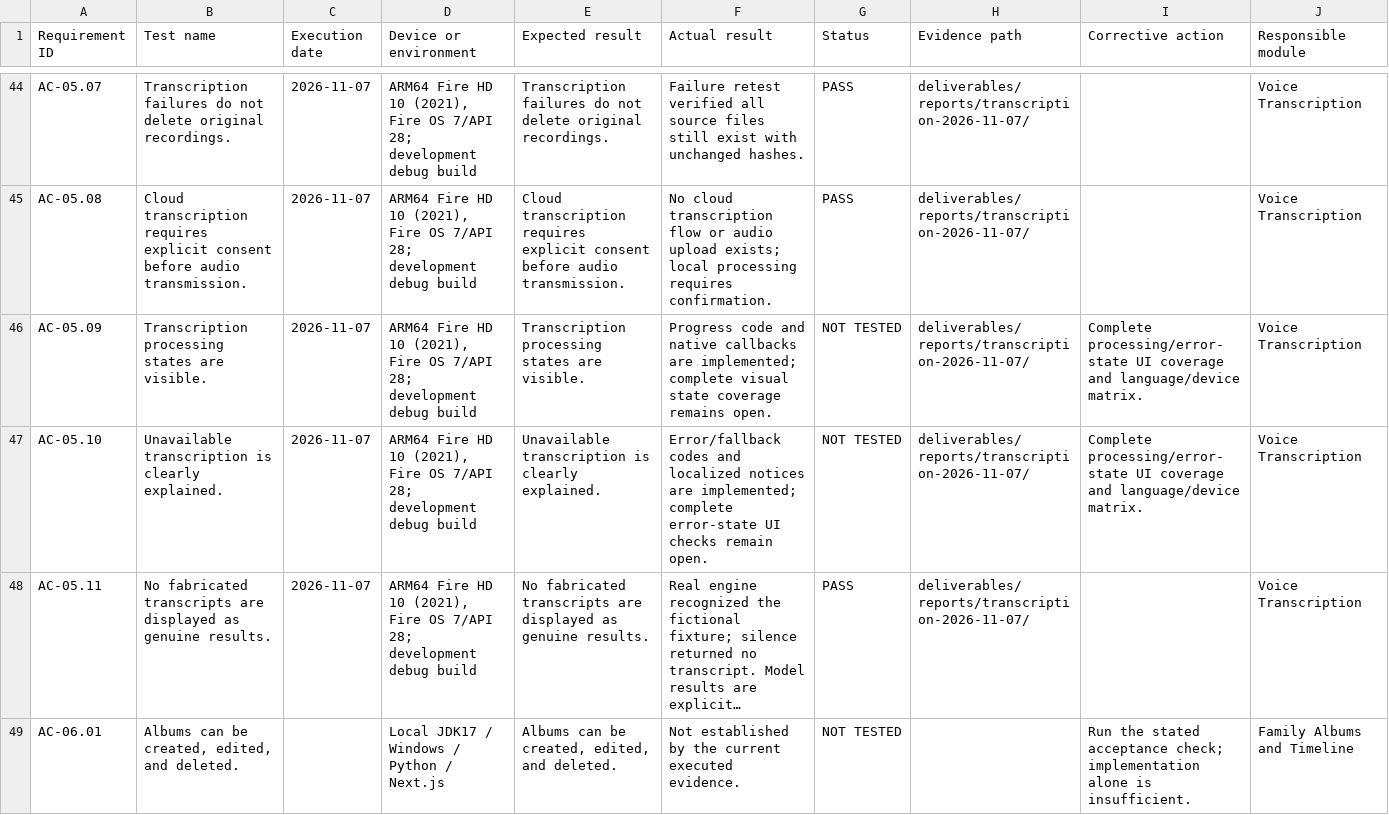
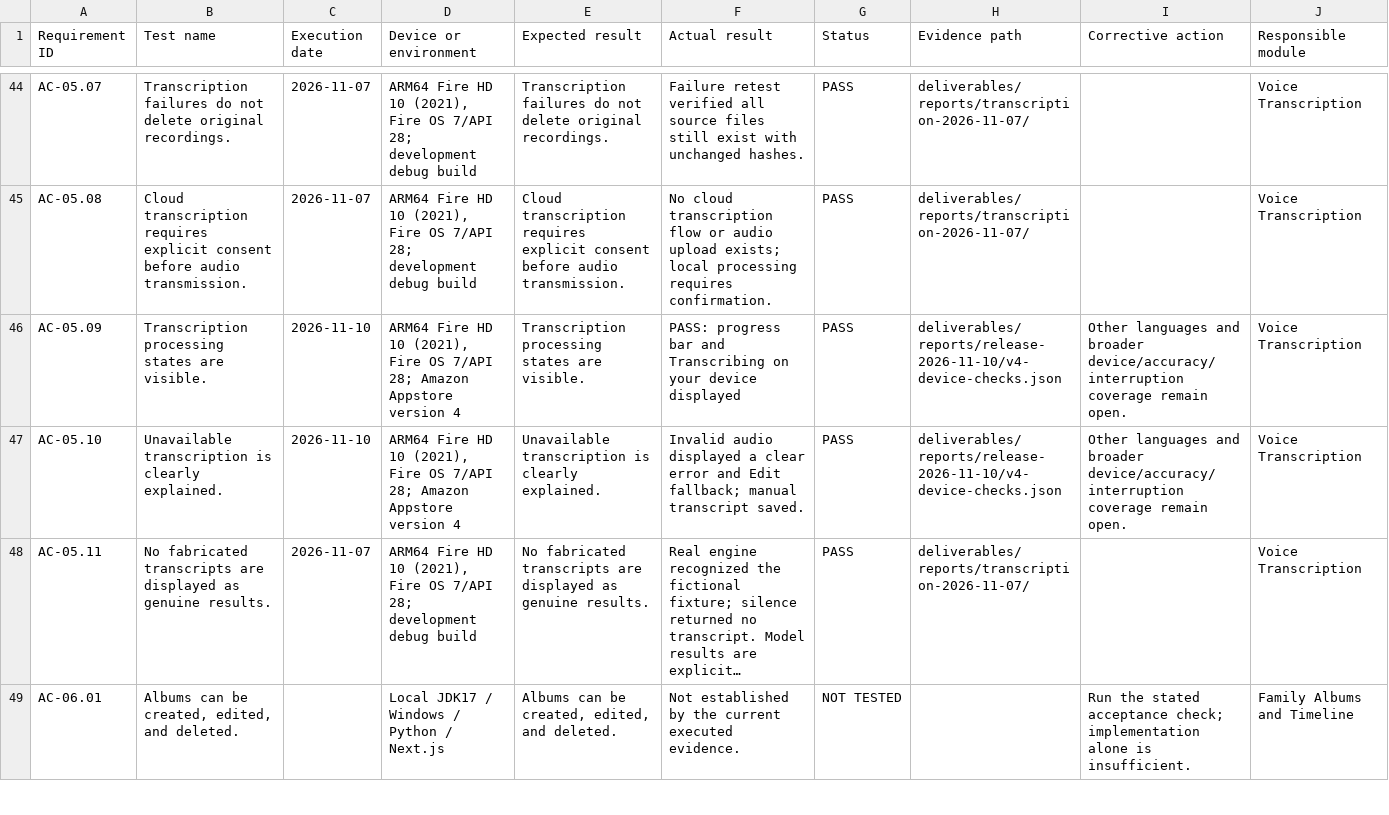
Before and after one commit to lanray07/LifeTalea, a CSV file: deliverables/reports/ACCEPTANCE_TEST_RESULTS.csv, drawn as a sheet; only a part is shown, gaps mark what is left out; long unchanged cells end in …; the diff names each change by its address in the sheet, - before the commit and + after, or states it on an @@ line.

```diff
--- a/deliverables/reports/ACCEPTANCE_TEST_RESULTS.csv
+++ b/deliverables/reports/ACCEPTANCE_TEST_RESULTS.csv
-C46:C47 (Execution date): 2026-11-07
+C46:C47 (Execution date): 2026-11-10
-D46:D47 (Device or environment): …7/API 28; development debug build
+D46:D47 (Device or environment): …7/API 28; Amazon Appstore version 4
-F46 (Actual result): Progress code and native callbacks are implemented; complete visual state coverage remains open.
+F46 (Actual result): PASS: progress bar and Transcribing on your device displayed
-G46:G47 (Status): NOT TESTED
+G46:G47 (Status): PASS
-H46:H47 (Evidence path): deliverables/reports/transcription-2026-11-07/
+H46:H47 (Evidence path): deliverables/reports/release-2026-11-10/v4-device-checks.json
-I46:I47 (Corrective action): Complete processing/error-state UI coverage and language/device matrix.
+I46:I47 (Corrective action): Other languages and broader device/accuracy/interruption coverage remain open.
-F47 (Actual result): Error/fallback codes and localized notices are implemented; complete error-state UI checks remain open.
+F47 (Actual result): Invalid audio displayed a clear error and Edit fallback; manual transcript saved.
```
Also changed, not shown: deliverables/DELIVERABLES_MANIFEST.csv, 36 other files.
